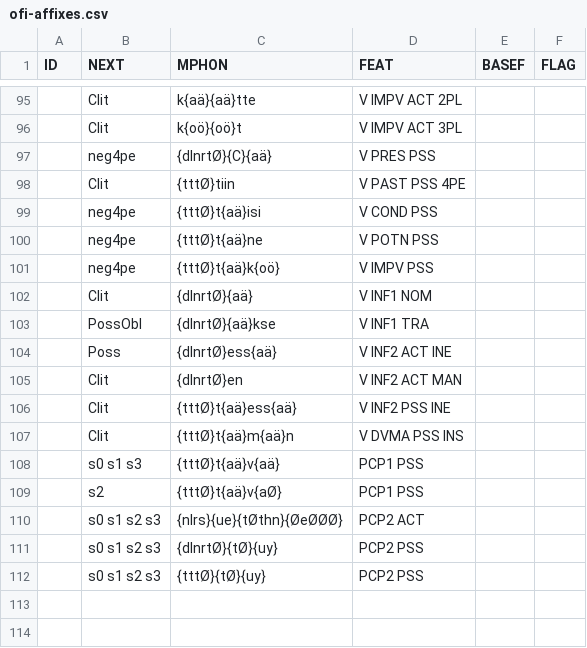
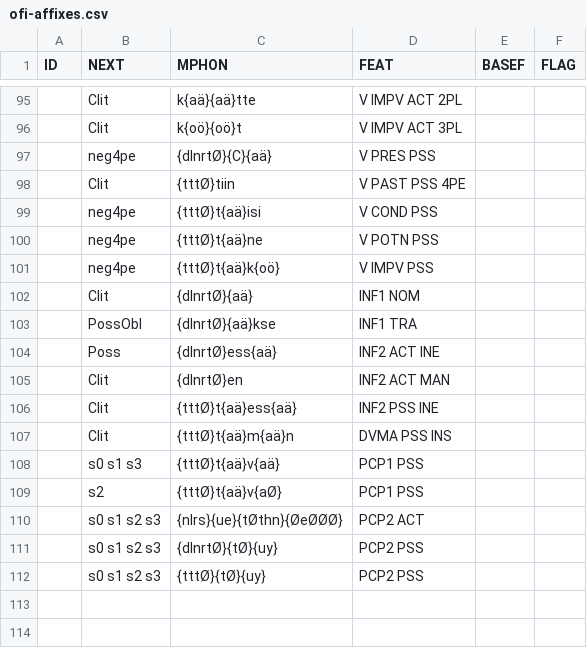
Before and after one commit to koskenni/pytwolc, a CSV file: fi/ofi-affixes.csv, drawn as a sheet; only a part is shown, gaps mark what is left out; the diff names each change by its address in the sheet, - before the commit and + after, or states it on an @@ line.

```diff
--- a/fi/ofi-affixes.csv
+++ b/fi/ofi-affixes.csv
-D102 (FEAT): V INF1 NOM
+D102 (FEAT): INF1 NOM
-D103 (FEAT): V INF1 TRA
+D103 (FEAT): INF1 TRA
-D104 (FEAT): V INF2 ACT INE
+D104 (FEAT): INF2 ACT INE
-D105 (FEAT): V INF2 ACT MAN
+D105 (FEAT): INF2 ACT MAN
-D106 (FEAT): V INF2 PSS INE
+D106 (FEAT): INF2 PSS INE
-D107 (FEAT): V DVMA PSS INS
+D107 (FEAT): DVMA PSS INS
```
Also changed, not shown: 3 other files.
